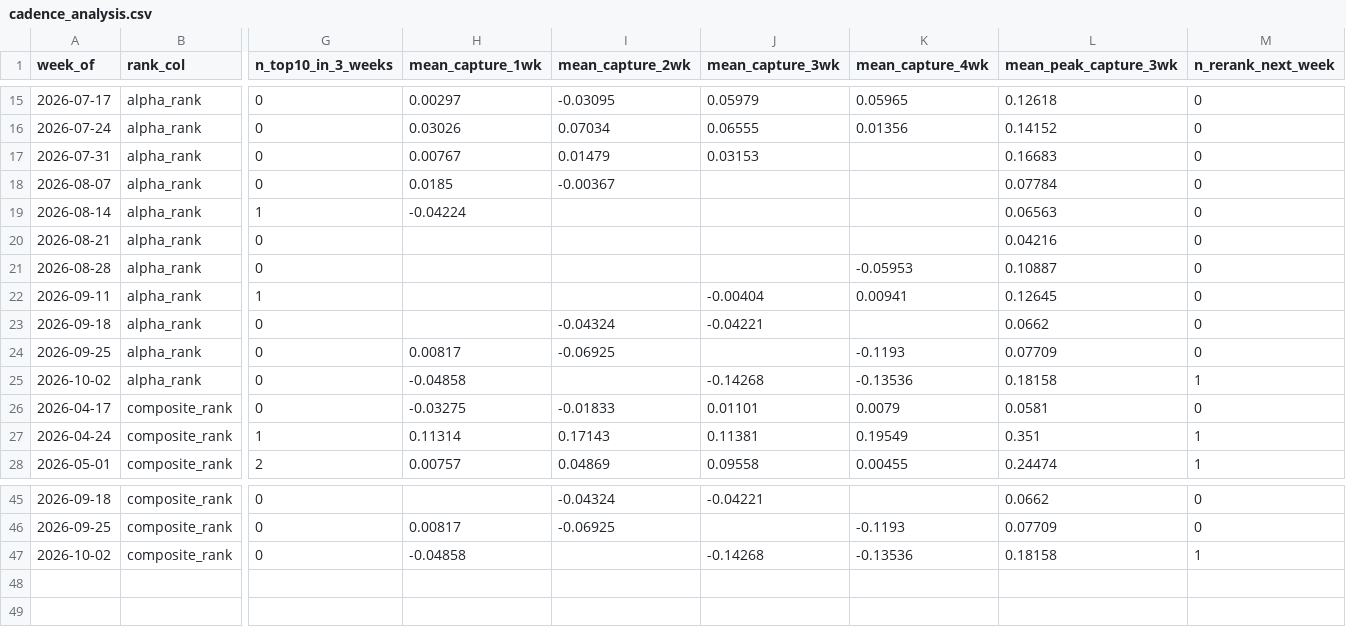
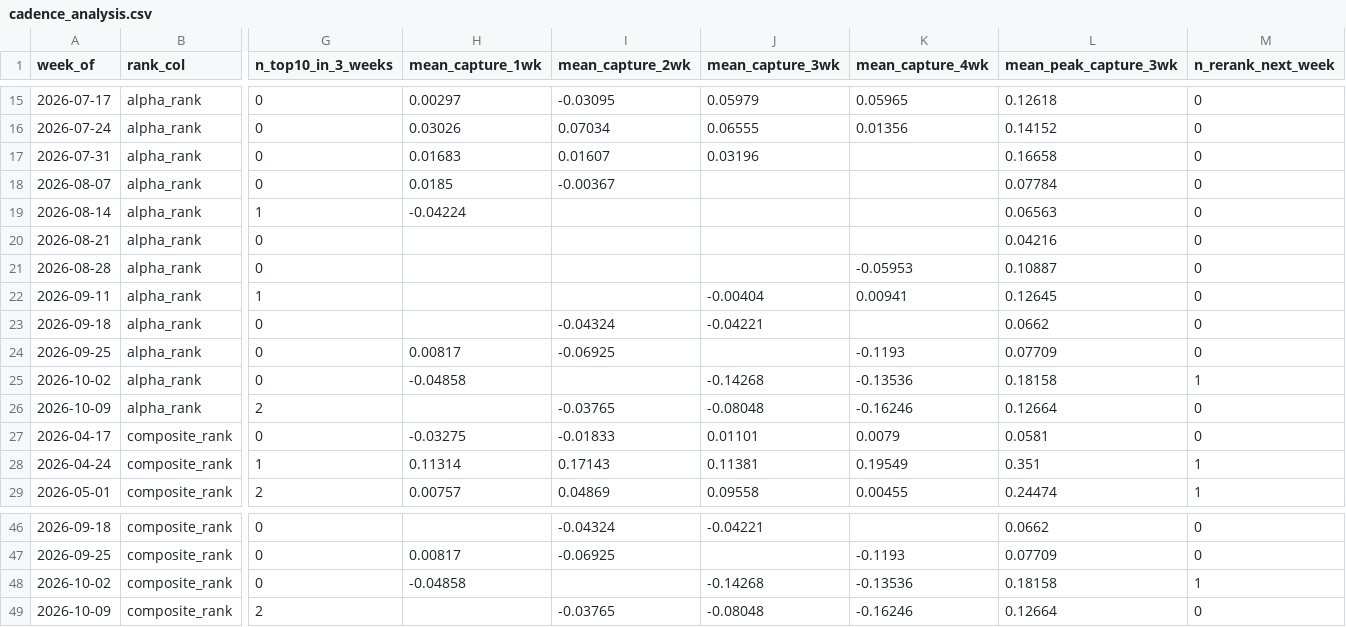
Before and after one commit to connormortoncbtx-sketch/momentum-system, a CSV file: data/cadence_analysis.csv, drawn as a sheet; only a part is shown, gaps mark what is left out; rows hold the shown columns only; the diff names each change by its address in the sheet, - before the commit and + after, or states it on an @@ line.

```diff
--- a/data/cadence_analysis.csv
+++ b/data/cadence_analysis.csv
-H17 (mean_capture_1wk): 0.00767
+H17 (mean_capture_1wk): 0.01683
-I17 (mean_capture_2wk): 0.01479
+I17 (mean_capture_2wk): 0.01607
-J17 (mean_capture_3wk): 0.03153
+J17 (mean_capture_3wk): 0.03196
-L17 (mean_peak_capture_3wk): 0.16683
+L17 (mean_peak_capture_3wk): 0.16658
+row 26: 2026-10-09 | alpha_rank | 2 |  | -0.03765 | -0.08048 | -0.16246 | 0.12664 | 0
+row 49: 2026-10-09 | composite_rank | 2 |  | -0.03765 | -0.08048 | -0.16246 | 0.12664 | 0
```
Also changed, not shown: data/execution_log.csv, data/shadow_performance.csv, 7 other files.
